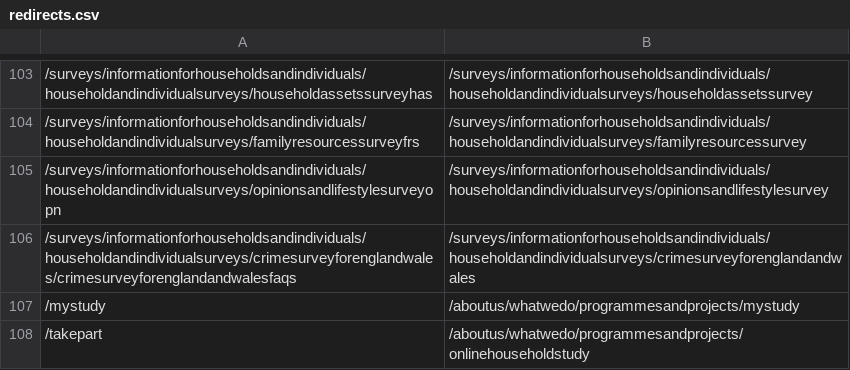
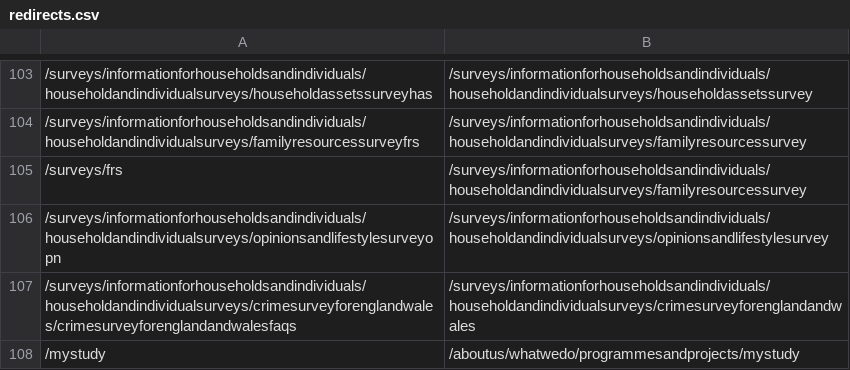
Before and after one commit to ONSdigital/dp-frontend-router, a CSV file: assets/redirects/redirects.csv, drawn as a sheet; only a part is shown, gaps mark what is left out; the shorter side is filled out with more unchanged rows.

Commit message:
add redirect

```diff
--- a/assets/redirects/redirects.csv
+++ b/assets/redirects/redirects.csv
@@ -104,2 +104,3 @@
 /surveys/informationforhouseholdsandindividuals/householdandindividualsurveys/familyresourcessurveyfrs,/surveys/informationforhouseholdsandindividuals/householdandindividualsurveys/familyresourcessurvey
+/surveys/frs,/surveys/informationforhouseholdsandindividuals/householdandindividualsurveys/familyresourcessurvey
 /surveys/informationforhouseholdsandindividuals/householdandindividualsurveys/opinionsandlifestylesurveyopn,/surveys/informationforhouseholdsandindividuals/householdandindividualsurveys/opinionsandlifestylesurvey
```
